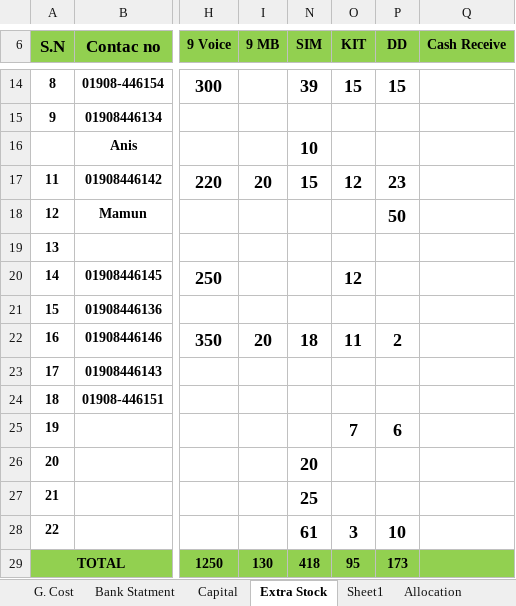
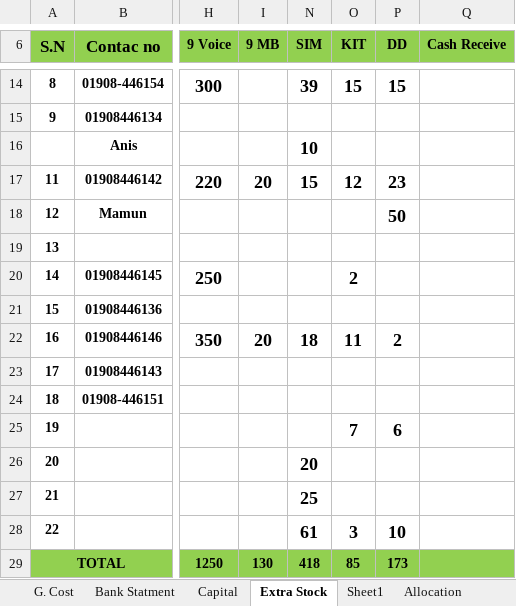
Before and after one commit to aliulkabir/hd, an Excel workbook: August'21/10.08.2021/Bank Statement August-2021.xlsx, sheet Extra Stock, drawn as a sheet; only a part is shown, gaps mark what is left out; values as stored, in another font and other column widths than the file's, no borders; charts and pictures not drawn; the diff names each change by its address in the sheet, - before the commit and + after, or states it on an @@ line.

```diff
--- a/August'21/10.08.2021/Bank Statement August-2021.xlsx (sheet Extra Stock)
+++ b/August'21/10.08.2021/Bank Statement August-2021.xlsx (sheet Extra Stock)
-O20 (KIT): 12
+O20 (KIT): 2
-O29 (KIT): 95
+O29 (KIT): 85
```
Also changed, not shown: August'21/10.08.2021/Hello Daffodils Balance Transfer August-2021.xlsx, 5 other files.
